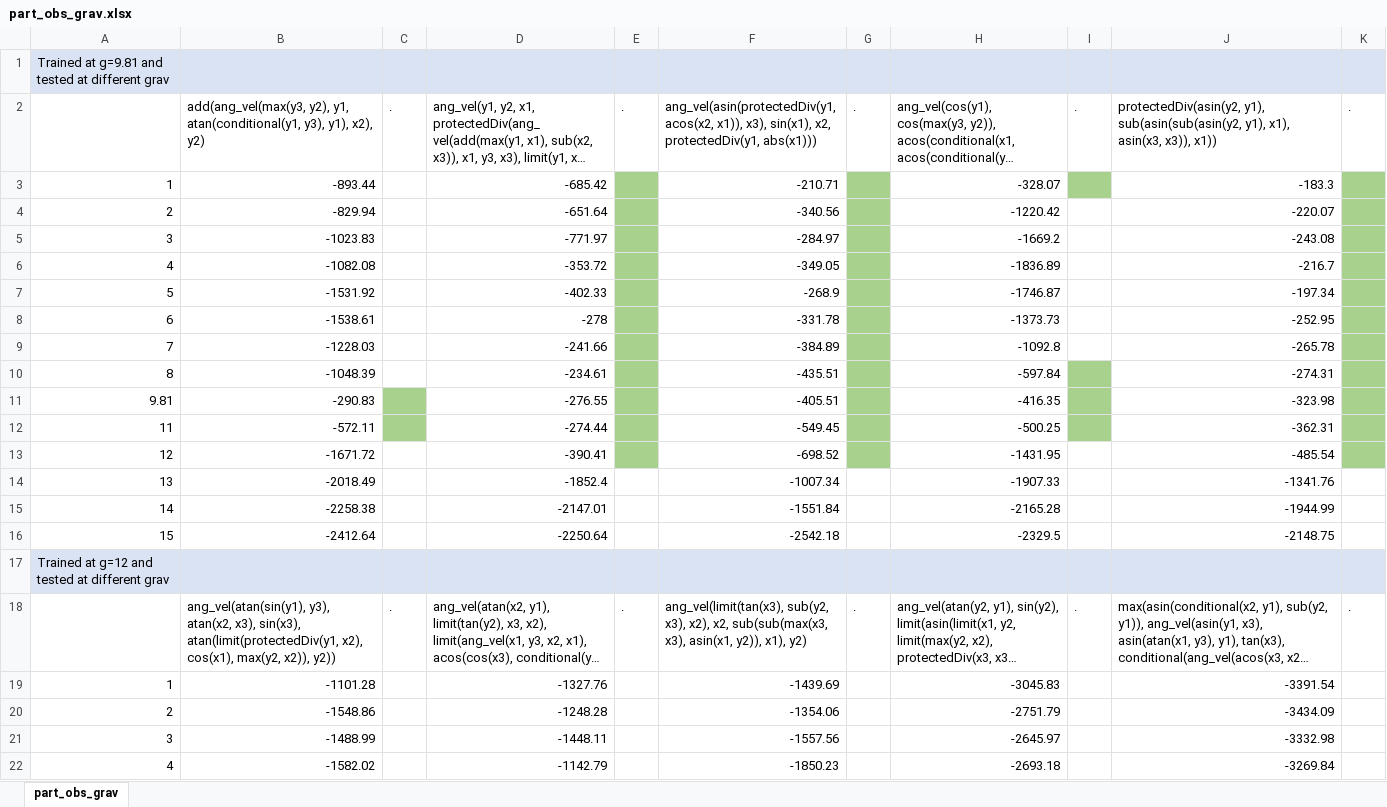
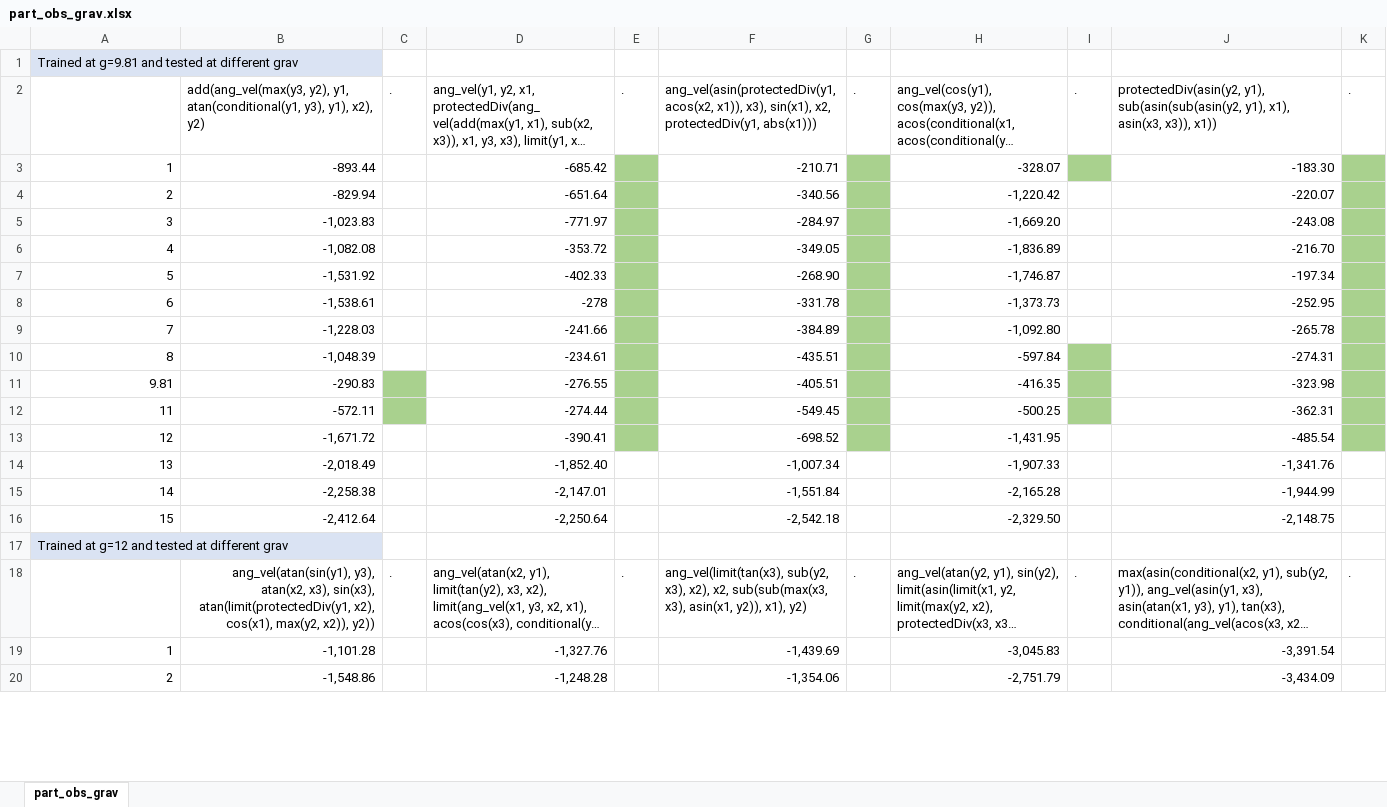
Before and after one commit to Ctrl-Sky/partly_observable_pendulum, an Excel workbook: pendulum/part_obs_pendulum/excel_sheets/part_obs_grav.xlsx, sheet part_obs_grav, drawn as a sheet; only a part is shown; long unchanged cells end in …; values as stored, in another font and other column widths than the file's, no borders; removed rows and columns are numbered as before the commit, all else as after; the diff covers the shown part only; the diff names each change by its address in the sheet, - before the commit and + after, or states it on an @@ line.

```diff
--- a/pendulum/part_obs_pendulum/excel_sheets/part_obs_grav.xlsx (sheet part_obs_grav)
+++ b/pendulum/part_obs_pendulum/excel_sheets/part_obs_grav.xlsx (sheet part_obs_grav)
-B1:K1 fill: #DAE3F3
+B1:K1 fill: none
-J3: -183.3
+J3: -183.30
-H4: -1220.42
+H4: -1,220.42
-B5: -1023.83
+B5: -1,023.83
-H5: -1669.2
+H5: -1,669.20
-B6: -1082.08
+B6: -1,082.08
-H6: -1836.89
+H6: -1,836.89
-J6: -216.7
+J6: -216.70
-B7: -1531.92
+B7: -1,531.92
-F7: -268.9
+F7: -268.90
-H7: -1746.87
+H7: -1,746.87
-B8: -1538.61
+B8: -1,538.61
-H8: -1373.73
+H8: -1,373.73
-B9: -1228.03
+B9: -1,228.03
-H9: -1092.8
+H9: -1,092.80
-B10: -1048.39
+B10: -1,048.39
-B13: -1671.72
+B13: -1,671.72
-H13: -1431.95
+H13: -1,431.95
-row 14: 13 | -2018.49 |  | -1852.4 |  | -1007.34 |  | -1907.33 |  | -1341.76
-row 15: 14 | -2258.38 |  | -2147.01 |  | -1551.84 |  | -2165.28 |  | -1944.99
-row 16: 15 | -2412.64 |  | -2250.64 |  | -2542.18 |  | -2329.5 |  | -2148.75
+row 14: 13 | -2,018.49 |  | -1,852.40 |  | -1,007.34 |  | -1,907.33 |  | -1,341.76
+row 15: 14 | -2,258.38 |  | -2,147.01 |  | -1,551.84 |  | -2,165.28 |  | -1,944.99
+row 16: 15 | -2,412.64 |  | -2,250.64 |  | -2,542.18 |  | -2,329.50 |  | -2,148.75
-B17:K17 fill: #DAE3F3
+B17:K17 fill: none
-B18 alignment: left
+B18 alignment: right
-row 19: 1 | -1101.28 |  | -1327.76 |  | -1439.69 |  | -3045.83 |  | -3391.54
-row 20: 2 | -1548.86 |  | -1248.28 |  | -1354.06 |  | -2751.79 |  | -3434.09
-row 21: 3 | -1488.99 |  | -1448.11 |  | -1557.56 |  | -2645.97 |  | -3332.98
-row 22: 4 | -1582.02 |  | -1142.79 |  | -1850.23 |  | -2693.18 |  | -3269.84
+row 19: 1 | -1,101.28 |  | -1,327.76 |  | -1,439.69 |  | -3,045.83 |  | -3,391.54
+row 20: 2 | -1,548.86 |  | -1,248.28 |  | -1,354.06 |  | -2,751.79 |  | -3,434.09
```
Also changed, not shown: 50 added rows, 48 removed rows, 13 edited cells and cell formats elsewhere in this sheet, pendulum/full_obs_pendulum/full_obs_grav.xlsx, 8 other files.
